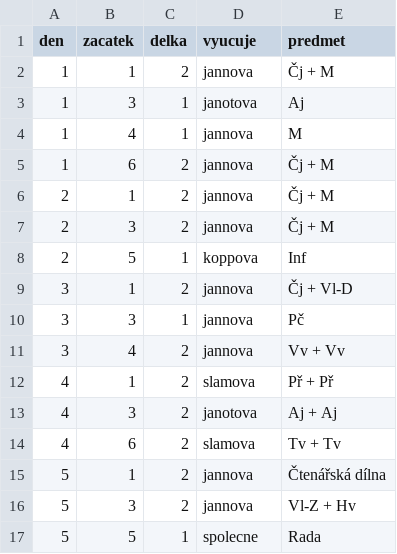
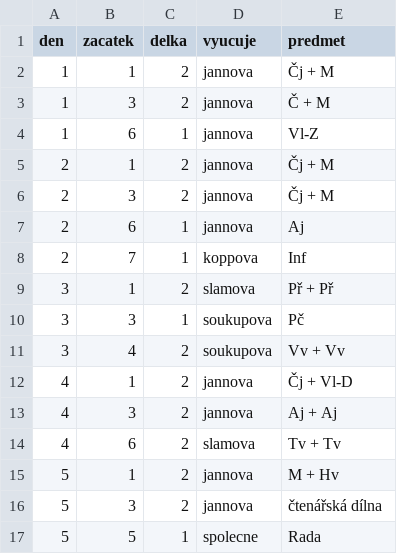
Before and after one commit to matyaskopp/zsplavsko-rozvrh, a CSV file: data/rozvrh_5.csv, drawn as a sheet.

Commit message:
Update rozvrh_5.csv
rozvrh 2022_23

```diff
--- a/data/rozvrh_5.csv
+++ b/data/rozvrh_5.csv
@@ -2,16 +2,16 @@ den,zacatek,delka,vyucuje,predmet
 1,1,2,jannova,Čj + M
-1,3,1,janotova,Aj
-1,4,1,jannova,M
-1,6,2,jannova,Čj + M
+1,3,2,jannova,Č + M
+1,6,1,jannova,Vl-Z
 2,1,2,jannova,Čj + M
 2,3,2,jannova,Čj + M
-2,5,1,koppova,Inf
-3,1,2,jannova,Čj + Vl-D
-3,3,1,jannova,Pč
-3,4,2,jannova,Vv + Vv
-4,1,2,slamova,Př + Př
-4,3,2,janotova,Aj + Aj
+2,6,1,jannova,Aj
+2,7,1,koppova,Inf
+3,1,2,slamova,Př + Př
+3,3,1,soukupova,Pč
+3,4,2,soukupova,Vv + Vv
+4,1,2,jannova,Čj + Vl-D
+4,3,2,jannova,Aj + Aj
 4,6,2,slamova,Tv + Tv
-5,1,2,jannova,Čtenářská dílna
-5,3,2,jannova,Vl-Z + Hv
+5,1,2,jannova,M + Hv
+5,3,2,jannova,čtenářská dílna
 5,5,1,spolecne,Rada
```
